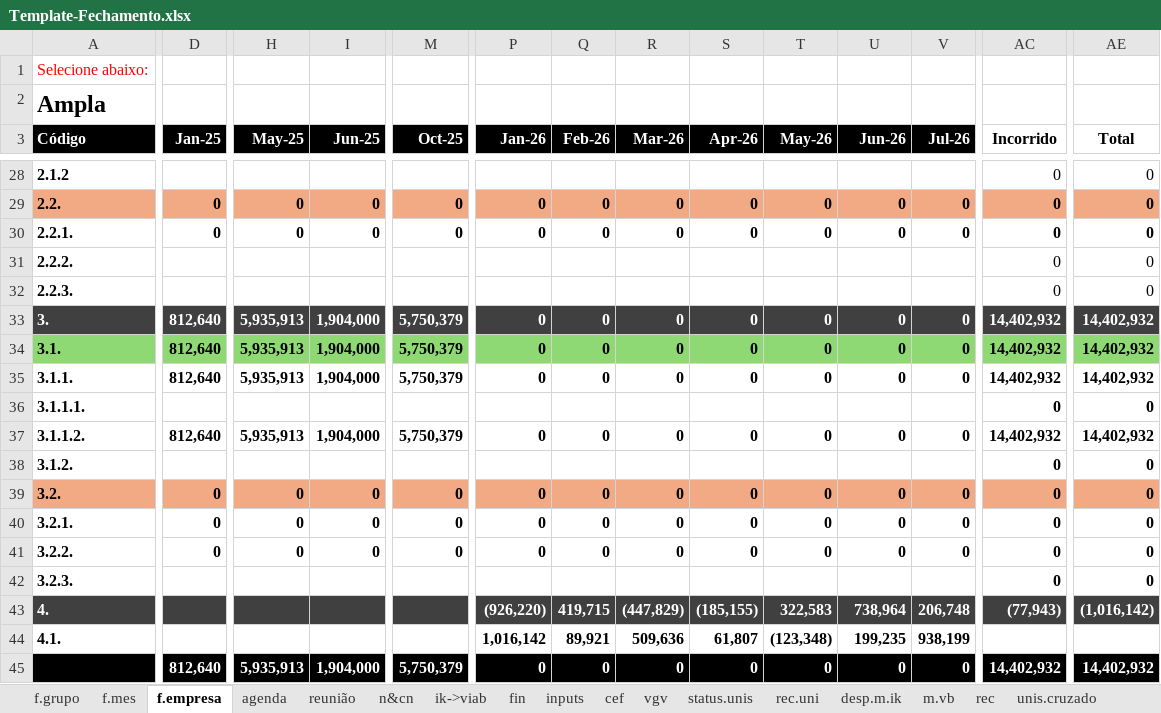
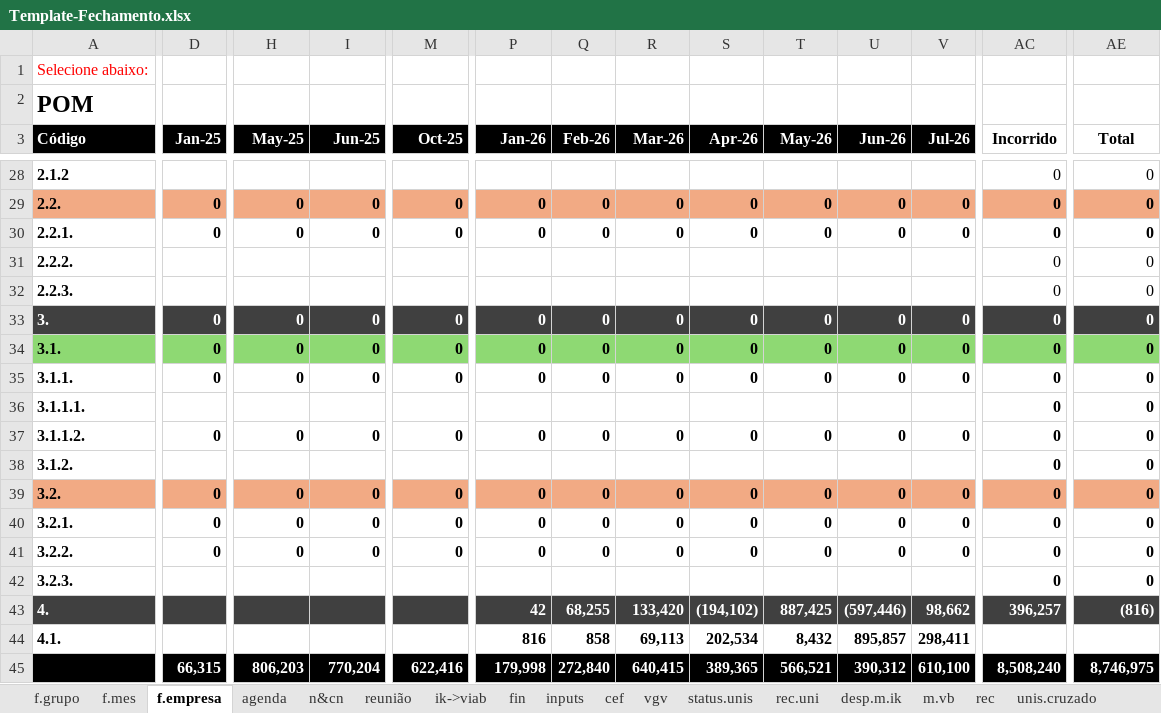
Before and after one commit to vitortaira/amplaGitHub, an Excel workbook: templates/Template-Fechamento.xlsx, sheet f.empresa, drawn as a sheet; only a part is shown, gaps mark what is left out; values as stored, in another font and other column widths than the file's, no borders; conditional formats not drawn; removed rows and columns are numbered as before the commit, all else as after; rows hold the shown columns only; the diff covers the shown part only; the diff names each change by its address in the sheet, - before the commit and + after, or states it on an @@ line.

```diff
--- a/templates/Template-Fechamento.xlsx (sheet f.empresa)
+++ b/templates/Template-Fechamento.xlsx (sheet f.empresa)
@@ sheet tab order changed: f.grupo | f.mes | f.empresa | agenda | n&cn | reunião | ik->viab | fin | inputs | cef | vgv | status.unis | rec.uni | desp.m.ik | m.vb | rec | unis.cruzado @@
-row 2: Ampla
+row 2: POM
-D33:D35 (Jan-25): 812,640
+D33:D35 (Jan-25): 0
-H33:H35 (May-25): 5,935,913
+H33:H35 (May-25): 0
-I33:I35 (Jun-25): 1,904,000
+I33:I35 (Jun-25): 0
-M33:M35 (Oct-25): 5,750,379
+M33:M35 (Oct-25): 0
-AC33:AC35 (Incorrido): 14,402,932
+AC33:AC35 (Incorrido): 0
-AE33:AE35 (Total): 14,402,932
+AE33:AE35 (Total): 0
-D37 (Jan-25): 812,640
+D37 (Jan-25): 0
-H37 (May-25): 5,935,913
+H37 (May-25): 0
-I37 (Jun-25): 1,904,000
+I37 (Jun-25): 0
-M37 (Oct-25): 5,750,379
+M37 (Oct-25): 0
-AC37 (Incorrido): 14,402,932
+AC37 (Incorrido): 0
-AE37 (Total): 14,402,932
+AE37 (Total): 0
-P43 (Jan-26): (926,220)
+P43 (Jan-26): 42
-Q43 (Feb-26): 419,715
+Q43 (Feb-26): 68,255
-R43 (Mar-26): (447,829)
+R43 (Mar-26): 133,420
-S43 (Apr-26): (185,155)
+S43 (Apr-26): (194,102)
-T43 (May-26): 322,583
+T43 (May-26): 887,425
-U43 (Jun-26): 738,964
+U43 (Jun-26): (597,446)
-V43 (Jul-26): 206,748
+V43 (Jul-26): 98,662
-AC43 (Incorrido): (77,943)
+AC43 (Incorrido): 396,257
-AE43 (Total): (1,016,142)
+AE43 (Total): (816)
-P44 (Jan-26): 1,016,142
+P44 (Jan-26): 816
-Q44 (Feb-26): 89,921
+Q44 (Feb-26): 858
-R44 (Mar-26): 509,636
+R44 (Mar-26): 69,113
-S44 (Apr-26): 61,807
+S44 (Apr-26): 202,534
-T44 (May-26): (123,348)
+T44 (May-26): 8,432
-U44 (Jun-26): 199,235
+U44 (Jun-26): 895,857
-V44 (Jul-26): 938,199
+V44 (Jul-26): 298,411
-row 45:  | 812,640 | 5,935,913 | 1,904,000 | 5,750,379 | 0 | 0 | 0 | 0 | 0 | 0 | 0 | 14,402,932 | 14,402,932
+row 45:  | 66,315 | 806,203 | 770,204 | 622,416 | 179,998 | 272,840 | 640,415 | 389,365 | 566,521 | 390,312 | 610,100 | 8,508,240 | 8,746,975
```
Also changed, not shown: 72 edited cells elsewhere in this sheet, sheet cef, sheet f.grupo, sheet f.mes, sheet fin, sheet vgv, sheet n&cn, 3 more sheets, formulas that keep their value, charts or pictures, 2 other files.
